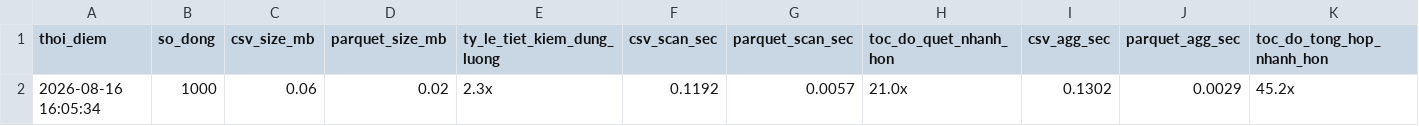
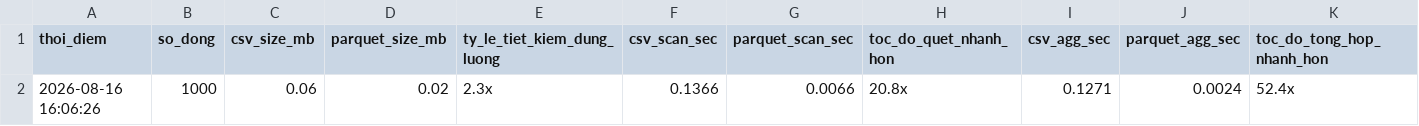
Before and after one commit to dovanduoc/duckdb-container-yard-v119, a CSV file: data/benchmark/benchmark_results.csv, drawn as a sheet.

```diff
--- a/data/benchmark/benchmark_results.csv
+++ b/data/benchmark/benchmark_results.csv
@@ -1,2 +1,2 @@
 thoi_diem,so_dong,csv_size_mb,parquet_size_mb,ty_le_tiet_kiem_dung_luong,csv_scan_sec,parquet_scan_sec,toc_do_quet_nhanh_hon,csv_agg_sec,parquet_agg_sec,toc_do_tong_hop_nhanh_hon
-2026-08-16 16:05:34,1000,0.06,0.02,2.3x,0.1192,0.0057,21.0x,0.1302,0.0029,45.2x
+2026-08-16 16:06:26,1000,0.06,0.02,2.3x,0.1366,0.0066,20.8x,0.1271,0.0024,52.4x
```
Also changed, not shown: 2 other files.
